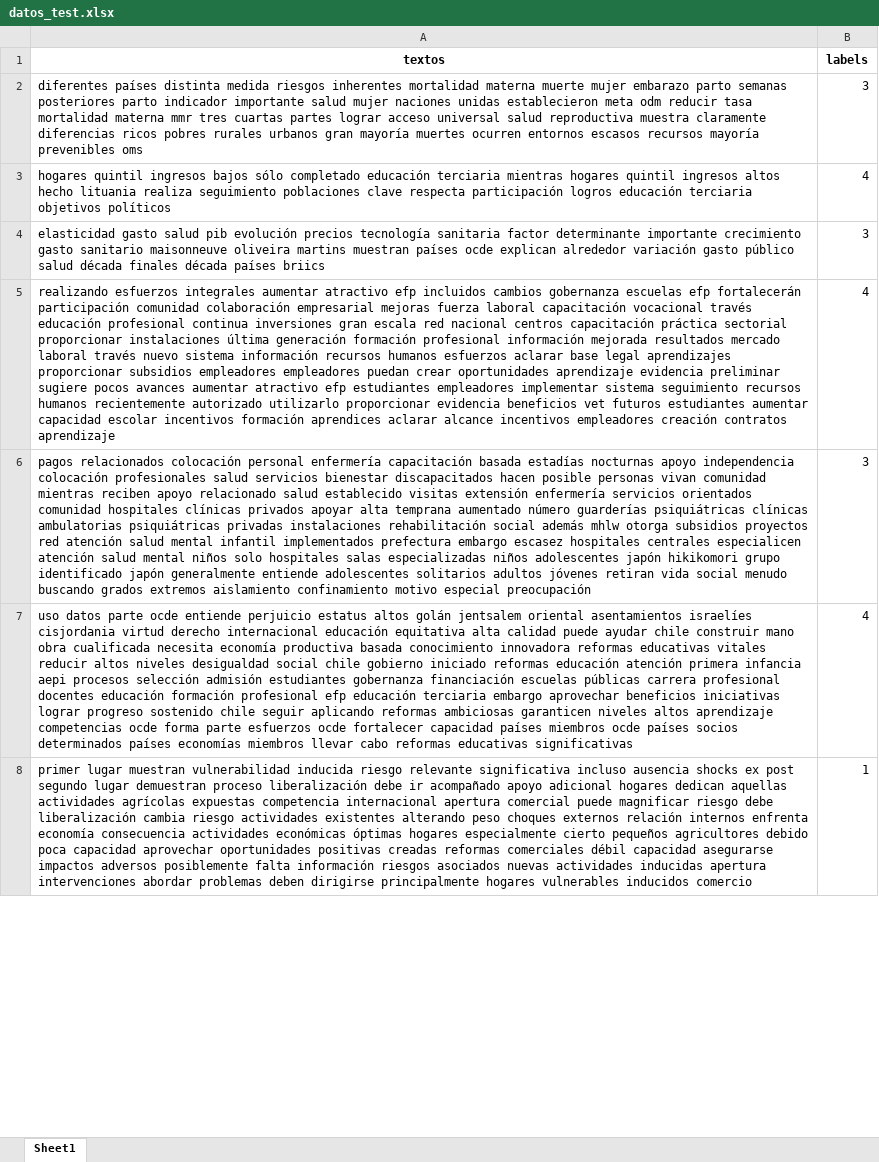
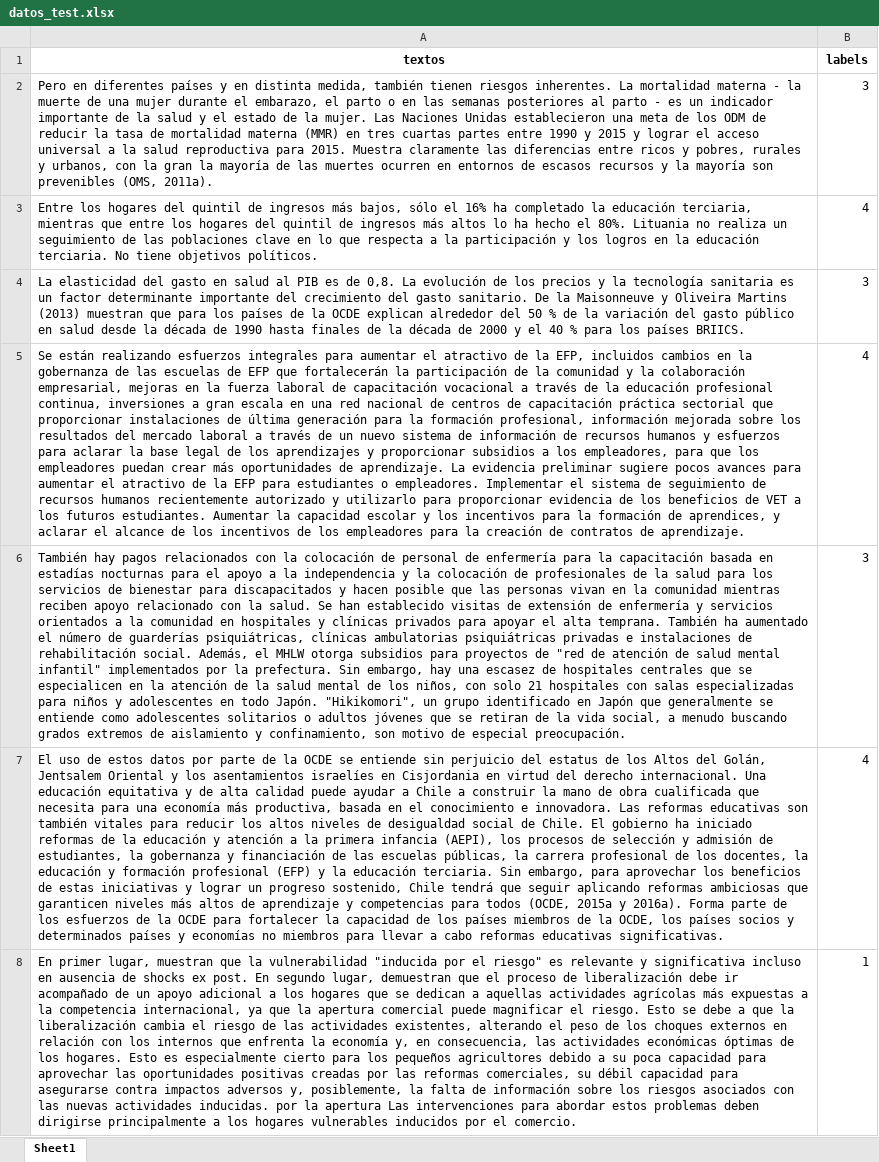
Before and after one commit to BILabsAndProjects/Proyecto1, an Excel workbook: df_retrain/datos_test.xlsx, sheet Sheet1, drawn as a sheet; only a part is shown; values as stored, in another font and other column widths than the file's, no borders; the diff covers the shown part only; the diff names each change by its address in the sheet, - before the commit and + after, or states it on an @@ line.

```diff
--- a/df_retrain/datos_test.xlsx (sheet Sheet1)
+++ b/df_retrain/datos_test.xlsx (sheet Sheet1)
-A2 (textos): diferentes países distinta medida riesgos inherentes mortalidad materna muerte mujer embarazo parto semanas posteriores parto indicador importante salud mujer naciones unidas establecieron meta odm reducir tasa mortalidad materna mmr tres cuartas partes lograr acceso universal salud reproductiva muestra claramente diferencias ricos pobres rurales urbanos gran mayoría muertes ocurren entornos escasos recursos mayoría prevenibles oms
+A2 (textos): Pero en diferentes países y en distinta medida, también tienen riesgos inherentes. La mortalidad materna - la muerte de una mujer durante el embarazo, el parto o en las semanas posteriores al parto - es un indicador importante de la salud y el estado de la mujer. Las Naciones Unidas establecieron una meta de los ODM de reducir la tasa de mortalidad materna (MMR) en tres cuartas partes entre 1990 y 2015 y lograr el acceso universal a la salud reproductiva para 2015. Muestra claramente las diferencias entre ricos y pobres, rurales y urbanos, con la gran la mayoría de las muertes ocurren en entornos de escasos recursos y la mayoría son prevenibles (OMS, 2011a).
-A3 (textos): hogares quintil ingresos bajos sólo completado educación terciaria mientras hogares quintil ingresos altos hecho lituania realiza seguimiento poblaciones clave respecta participación logros educación terciaria objetivos políticos
+A3 (textos): Entre los hogares del quintil de ingresos más bajos, sólo el 16% ha completado la educación terciaria, mientras que entre los hogares del quintil de ingresos más altos lo ha hecho el 80%. Lituania no realiza un seguimiento de las poblaciones clave en lo que respecta a la participación y los logros en la educación terciaria. No tiene objetivos políticos.
-A4 (textos): elasticidad gasto salud pib evolución precios tecnología sanitaria factor determinante importante crecimiento gasto sanitario maisonneuve oliveira martins muestran países ocde explican alrededor variación gasto público salud década finales década países briics
+A4 (textos): La elasticidad del gasto en salud al PIB es de 0,8. La evolución de los precios y la tecnología sanitaria es un factor determinante importante del crecimiento del gasto sanitario. De la Maisonneuve y Oliveira Martins (2013) muestran que para los países de la OCDE explican alrededor del 50 % de la variación del gasto público en salud desde la década de 1990 hasta finales de la década de 2000 y el 40 % para los países BRIICS.
-A5 (textos): realizando esfuerzos integrales aumentar atractivo efp incluidos cambios gobernanza escuelas efp fortalecerán participación comunidad colaboración empresarial mejoras fuerza laboral capacitación vocacional través educación profesional continua inversiones gran escala red nacional centros capacitación práctica sectorial proporcionar instalaciones última generación formación profesional información mejorada resultados mercado laboral través nuevo sistema información recursos humanos esfuerzos aclarar base legal aprendizajes proporcionar subsidios empleadores empleadores puedan crear oportunidades aprendizaje evidencia preliminar sugiere pocos avances aumentar atractivo efp estudiantes empleadores implementar sistema seguimiento recursos humanos recientemente autorizado utilizarlo proporcionar evidencia beneficios vet futuros estudiantes aumentar capacidad escolar incentivos formación aprendices aclarar alcance incentivos empleadores creación contratos aprendizaje
+A5 (textos): Se están realizando esfuerzos integrales para aumentar el atractivo de la EFP, incluidos cambios en la gobernanza de las escuelas de EFP que fortalecerán la participación de la comunidad y la colaboración empresarial, mejoras en la fuerza laboral de capacitación vocacional a través de la educación profesional continua, inversiones a gran escala en una red nacional de centros de capacitación práctica sectorial que proporcionar instalaciones de última generación para la formación profesional, información mejorada sobre los resultados del mercado laboral a través de un nuevo sistema de información de recursos humanos y esfuerzos para aclarar la base legal de los aprendizajes y proporcionar subsidios a los empleadores, para que los empleadores puedan crear más oportunidades de aprendizaje. La evidencia preliminar sugiere pocos avances para aumentar el atractivo de la EFP para estudiantes o empleadores. Implementar el sistema de seguimiento de recursos humanos recientemente autorizado y utilizarlo para proporcionar evidencia de los beneficios de VET a los futuros estudiantes. Aumentar la capacidad escolar y los incentivos para la formación de aprendices, y aclarar el alcance de los incentivos de los empleadores para la creación de contratos de aprendizaje.
-A6 (textos): pagos relacionados colocación personal enfermería capacitación basada estadías nocturnas apoyo independencia colocación profesionales salud servicios bienestar discapacitados hacen posible personas vivan comunidad mientras reciben apoyo relacionado salud establecido visitas extensión enfermería servicios orientados comunidad hospitales clínicas privados apoyar alta temprana aumentado número guarderías psiquiátricas clínicas ambulatorias psiquiátricas privadas instalaciones rehabilitación social además mhlw otorga subsidios proyectos red atención salud mental infantil implementados prefectura embargo escasez hospitales centrales especialicen atención salud mental niños solo hospitales salas especializadas niños adolescentes japón hikikomori grupo identificado japón generalmente entiende adolescentes solitarios adultos jóvenes retiran vida social menudo buscando grados extremos aislamiento confinamiento motivo especial preocupación
+A6 (textos): También hay pagos relacionados con la colocación de personal de enfermería para la capacitación basada en estadías nocturnas para el apoyo a la independencia y la colocación de profesionales de la salud para los servicios de bienestar para discapacitados y hacen posible que las personas vivan en la comunidad mientras reciben apoyo relacionado con la salud. Se han establecido visitas de extensión de enfermería y servicios orientados a la comunidad en hospitales y clínicas privados para apoyar el alta temprana. También ha aumentado el número de guarderías psiquiátricas, clínicas ambulatorias psiquiátricas privadas e instalaciones de rehabilitación social. Además, el MHLW otorga subsidios para proyectos de "red de atención de salud mental infantil" implementados por la prefectura. Sin embargo, hay una escasez de hospitales centrales que se especialicen en la atención de la salud mental de los niños, con solo 21 hospitales con salas especializadas para niños y adolescentes en todo Japón. "Hikikomori", un grupo identificado en Japón que generalmente se entiende como adolescentes solitarios o adultos jóvenes que se retiran de la vida social, a menudo buscando grados extremos de aislamiento y confinamiento, son motivo de especial preocupación.
-A7 (textos): uso datos parte ocde entiende perjuicio estatus altos golán jentsalem oriental asentamientos israelíes cisjordania virtud derecho internacional educación equitativa alta calidad puede ayudar chile construir mano obra cualificada necesita economía productiva basada conocimiento innovadora reformas educativas vitales reducir altos niveles desigualdad social chile gobierno iniciado reformas educación atención primera infancia aepi procesos selección admisión estudiantes gobernanza financiación escuelas públicas carrera profesional docentes educación formación profesional efp educación terciaria embargo aprovechar beneficios iniciativas lograr progreso sostenido chile seguir aplicando reformas ambiciosas garanticen niveles altos aprendizaje competencias ocde forma parte esfuerzos ocde fortalecer capacidad países miembros ocde países socios determinados países economías miembros llevar cabo reformas educativas significativas
+A7 (textos): El uso de estos datos por parte de la OCDE se entiende sin perjuicio del estatus de los Altos del Golán, Jentsalem Oriental y los asentamientos israelíes en Cisjordania en virtud del derecho internacional. Una educación equitativa y de alta calidad puede ayudar a Chile a construir la mano de obra cualificada que necesita para una economía más productiva, basada en el conocimiento e innovadora. Las reformas educativas son también vitales para reducir los altos niveles de desigualdad social de Chile. El gobierno ha iniciado reformas de la educación y atención a la primera infancia (AEPI), los procesos de selección y admisión de estudiantes, la gobernanza y financiación de las escuelas públicas, la carrera profesional de los docentes, la educación y formación profesional (EFP) y la educación terciaria. Sin embargo, para aprovechar los beneficios de estas iniciativas y lograr un progreso sostenido, Chile tendrá que seguir aplicando reformas ambiciosas que garanticen niveles más altos de aprendizaje y competencias para todos (OCDE, 2015a y 2016a). Forma parte de los esfuerzos de la OCDE para fortalecer la capacidad de los países miembros de la OCDE, los países socios y determinados países y economías no miembros para llevar a cabo reformas educativas significativas.
-A8 (textos): primer lugar muestran vulnerabilidad inducida riesgo relevante significativa incluso ausencia shocks ex post segundo lugar demuestran proceso liberalización debe ir acompañado apoyo adicional hogares dedican aquellas actividades agrícolas expuestas competencia internacional apertura comercial puede magnificar riesgo debe liberalización cambia riesgo actividades existentes alterando peso choques externos relación internos enfrenta economía consecuencia actividades económicas óptimas hogares especialmente cierto pequeños agricultores debido poca capacidad aprovechar oportunidades positivas creadas reformas comerciales débil capacidad asegurarse impactos adversos posiblemente falta información riesgos asociados nuevas actividades inducidas apertura intervenciones abordar problemas deben dirigirse principalmente hogares vulnerables inducidos comercio
+A8 (textos): En primer lugar, muestran que la vulnerabilidad "inducida por el riesgo" es relevante y significativa incluso en ausencia de shocks ex post. En segundo lugar, demuestran que el proceso de liberalización debe ir acompañado de un apoyo adicional a los hogares que se dedican a aquellas actividades agrícolas más expuestas a la competencia internacional, ya que la apertura comercial puede magnificar el riesgo. Esto se debe a que la liberalización cambia el riesgo de las actividades existentes, alterando el peso de los choques externos en relación con los internos que enfrenta la economía y, en consecuencia, las actividades económicas óptimas de los hogares. Esto es especialmente cierto para los pequeños agricultores debido a su poca capacidad para aprovechar las oportunidades positivas creadas por las reformas comerciales, su débil capacidad para asegurarse contra impactos adversos y, posiblemente, la falta de información sobre los riesgos asociados con las nuevas actividades inducidas. por la apertura Las intervenciones para abordar estos problemas deben dirigirse principalmente a los hogares vulnerables inducidos por el comercio.
```
Also changed, not shown: 246 edited cells elsewhere in this sheet, df_retrain/datos_retrain.xlsx, df_retrain/datos_train.xlsx, 5 other files.
